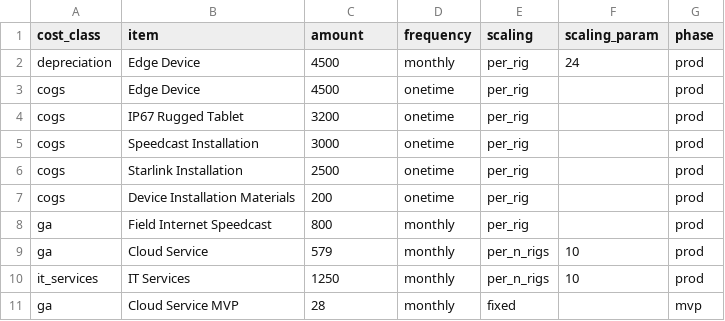
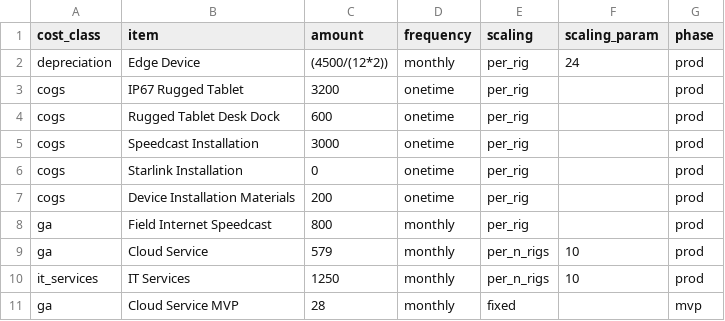
Before and after one commit to MatheosG/argus-v2, a CSV file: inputs/running_costs.csv, drawn as a sheet.

Commit message:
Modify cost calculations in running_costs.csv
Updated depreciation cost calculation and adjusted Starlink Installation cost.

```diff
--- a/inputs/running_costs.csv
+++ b/inputs/running_costs.csv
@@ -1,7 +1,7 @@
 cost_class,item,amount,frequency,scaling,scaling_param,phase
-depreciation,Edge Device,4500,monthly,per_rig,24,prod
-cogs,Edge Device,4500,onetime,per_rig,,prod
+depreciation,Edge Device,(4500/(12*2)),monthly,per_rig,24,prod
 cogs,IP67 Rugged Tablet,3200,onetime,per_rig,,prod
+cogs,Rugged Tablet Desk Dock,600,onetime,per_rig,,prod
 cogs,Speedcast Installation,3000,onetime,per_rig,,prod
-cogs,Starlink Installation,2500,onetime,per_rig,,prod
+cogs,Starlink Installation,0,onetime,per_rig,,prod
 cogs,Device Installation Materials,200,onetime,per_rig,,prod
```
